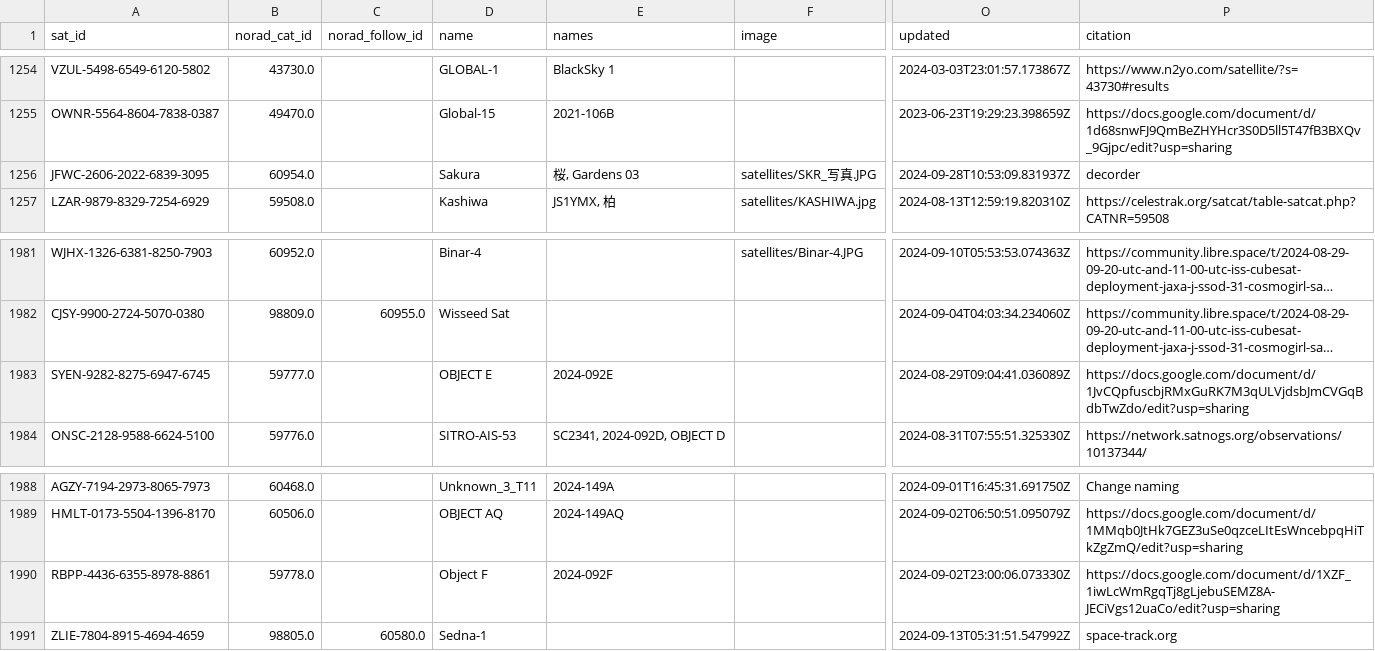
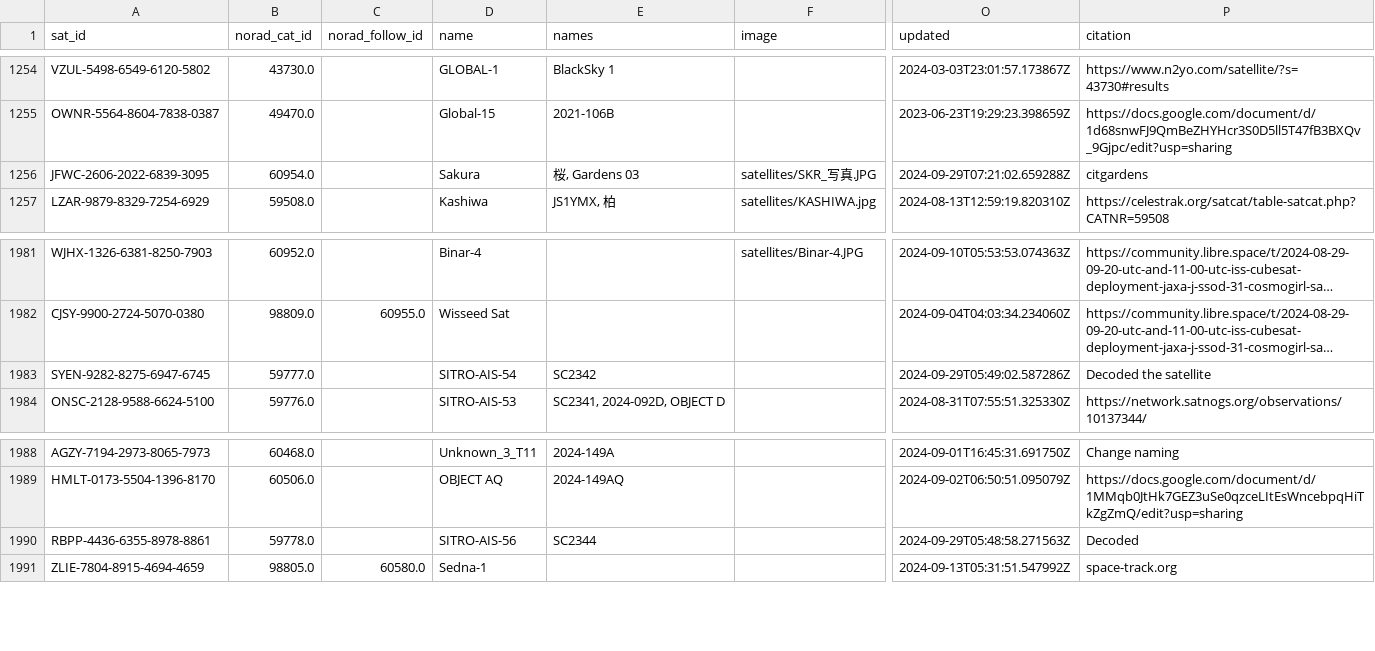
Before and after one commit to muzihuaner/amateur-satellite-database, a CSV file: data/satnogs.csv, drawn as a sheet; only a part is shown, gaps mark what is left out; long unchanged cells end in …; the diff names each change by its address in the sheet, - before the commit and + after, or states it on an @@ line.

```diff
--- a/data/satnogs.csv
+++ b/data/satnogs.csv
-O1256 (updated): 2024-09-28T10:53:09.831937Z
+O1256 (updated): 2024-09-29T07:21:02.659288Z
-P1256 (citation): decorder
+P1256 (citation): citgardens
-D1983 (name): OBJECT E
+D1983 (name): SITRO-AIS-54
-E1983 (names): 2024-092E
+E1983 (names): SC2342
-O1983 (updated): 2024-08-29T09:04:41.036089Z
+O1983 (updated): 2024-09-29T05:49:02.587286Z
-P1983 (citation): https://docs.google.com/document/d/1JvCQpfuscbjRMxGuRK7M3qULVjdsbJmCVGqBdbTwZdo/edit?usp=sharing
+P1983 (citation): Decoded the satellite
-D1990 (name): Object F
+D1990 (name): SITRO-AIS-56
-E1990 (names): 2024-092F
+E1990 (names): SC2344
-O1990 (updated): 2024-09-02T23:00:06.073330Z
+O1990 (updated): 2024-09-29T05:48:58.271563Z
-P1990 (citation): https://docs.google.com/document/d/1XZF_1iwLcWmRgqTj8gLjebuSEMZ8A-JECiVgs12uaCo/edit?usp=sharing
+P1990 (citation): Decoded
```
Also changed, not shown: 1 other file.
